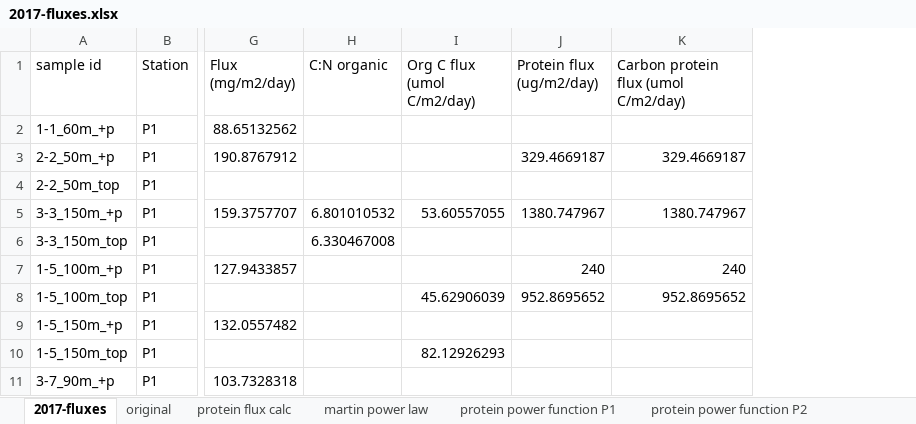
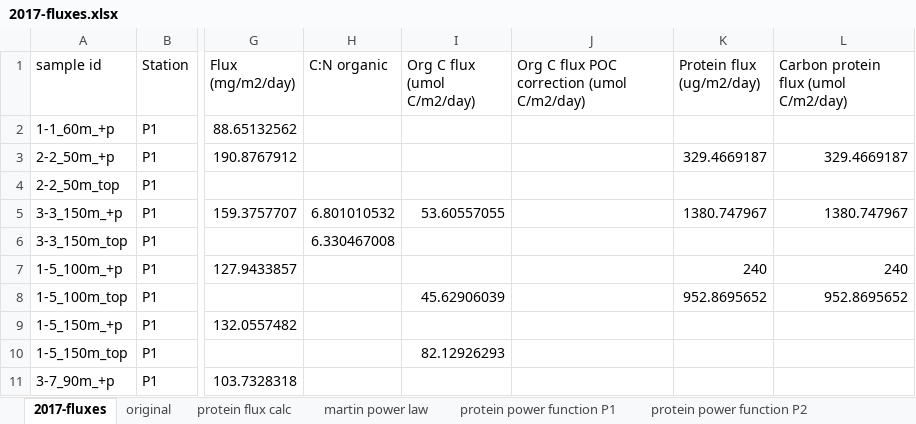
Before and after one commit to MeganEDuffy/2017-etnp, an Excel workbook: data/flux/2017-fluxes.xlsx, sheet 2017-fluxes, drawn as a sheet; only a part is shown, gaps mark what is left out; values as stored, in another font and other column widths than the file's, no borders; the diff names each change by its address in the sheet, - before the commit and + after, or states it on an @@ line.

Commit message:
completed 2017 p2 corrected fluxes

```diff
--- a/data/flux/2017-fluxes.xlsx (sheet 2017-fluxes)
+++ b/data/flux/2017-fluxes.xlsx (sheet 2017-fluxes)
+column J, row 1: Org C flux POC correction (umol C/m2/day)
```
Also changed, not shown: charts or pictures, 4 other files.
